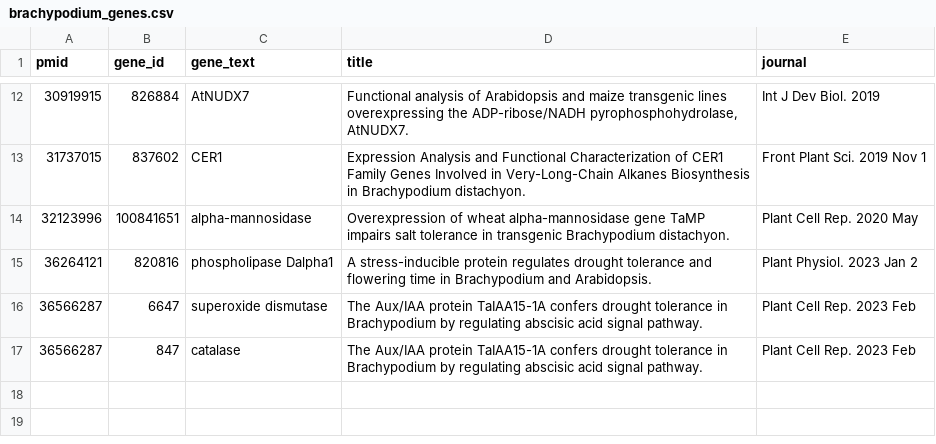
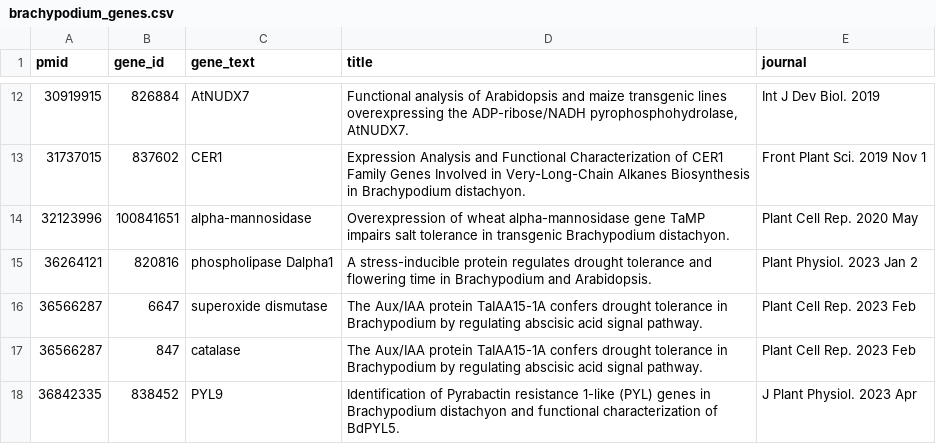
Before and after one commit to npavuluri/ComparativeFrameworkDroughtGenes, a CSV file: literature_retrieval/data/output_raw/brachypodium_genes.csv, drawn as a sheet; only a part is shown, gaps mark what is left out.

```diff
--- a/literature_retrieval/data/output_raw/brachypodium_genes.csv
+++ b/literature_retrieval/data/output_raw/brachypodium_genes.csv
@@ -17 +17,2 @@ pmid,gene_id,gene_text,title,journal
 36566287,847,catalase,The Aux/IAA protein TaIAA15-1A confers drought tolerance in Brachypodium by regulating abscisic acid signal pathway.,Plant Cell Rep. 2023 Feb
+36842335,838452,PYL9,Identification of Pyrabactin resistance 1-like (PYL) genes in Brachypodium distachyon and functional characterization of BdPYL5.,J Plant Physiol. 2023 Apr
```
Also changed, not shown: literature_retrieval/data/barley_pmids.csv, literature_retrieval/data/maize_pmids.csv, 9 other files.
